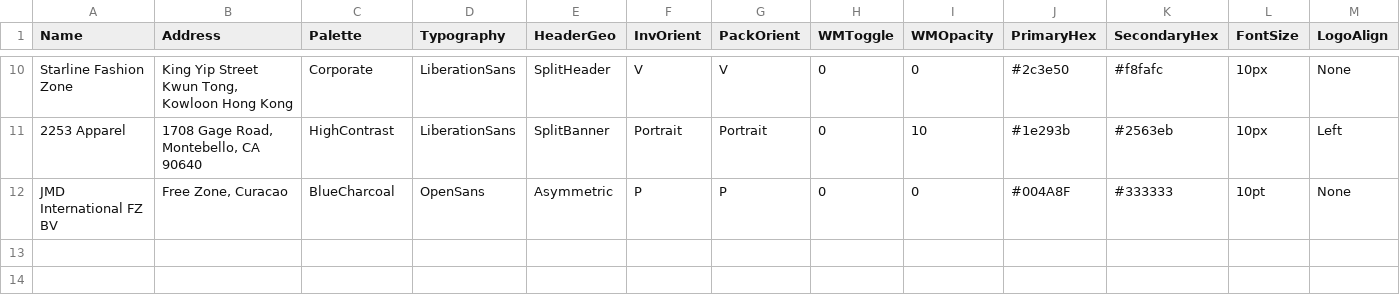
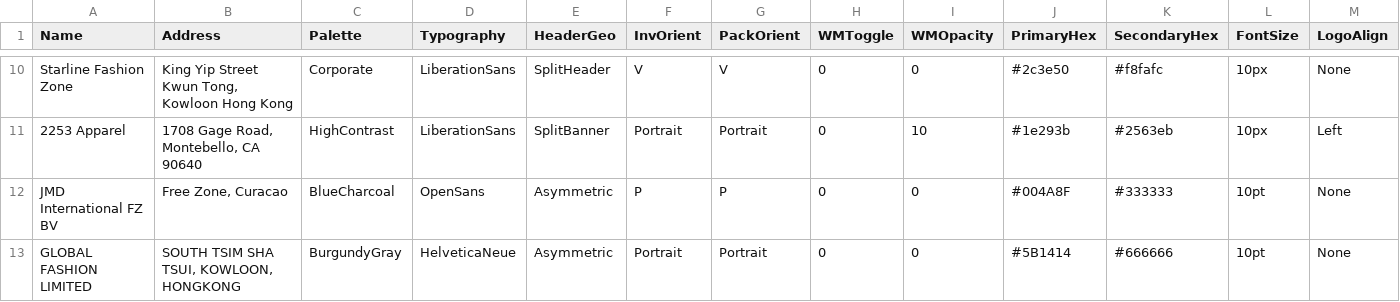
Before and after one commit to Crixman868/rattan-freezone-app, a CSV file: suppliers.csv, drawn as a sheet; only a part is shown, gaps mark what is left out; rows hold the shown columns only; the diff names each change by its address in the sheet, - before the commit and + after, or states it on an @@ line.

Commit message:
Add GLOBAL FASHION LIMITED to suppliers list
Added a new supplier 'GLOBAL FASHION LIMITED' to the list.

```diff
--- a/suppliers.csv
+++ b/suppliers.csv
+row 13: GLOBAL FASHION LIMITED | SOUTH TSIM SHA TSUI, KOWLOON, HONGKONG | BurgundyGray | HelveticaNeue | Asymmetric | Portrait | Portrait | 0 | 0 | #5B1414 | #666666 | 10pt | None
```
